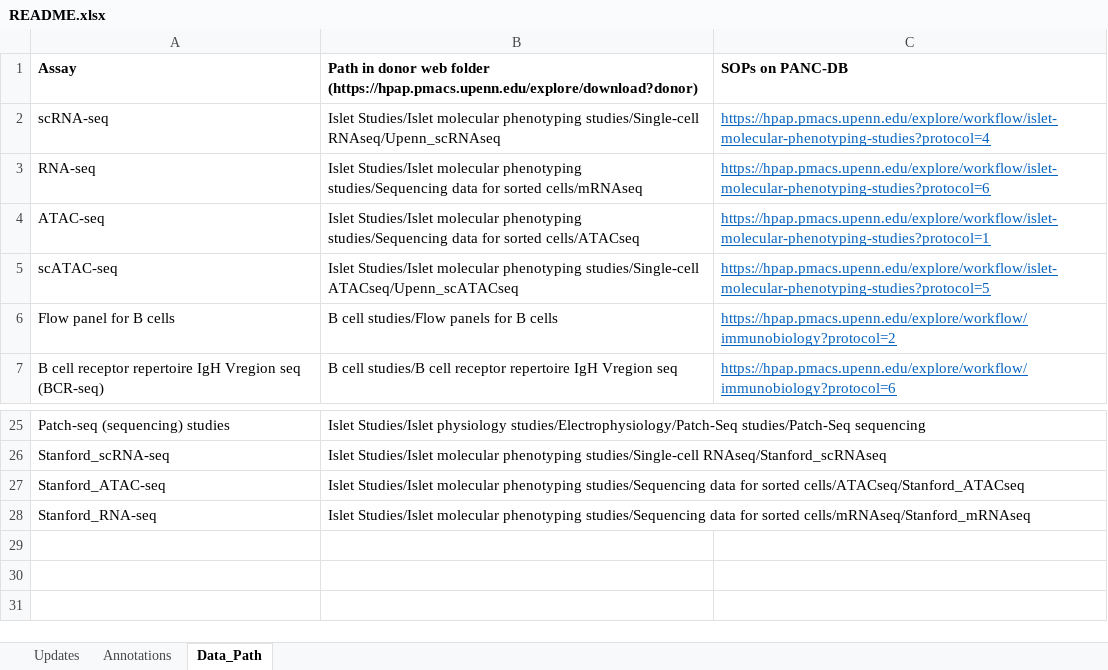
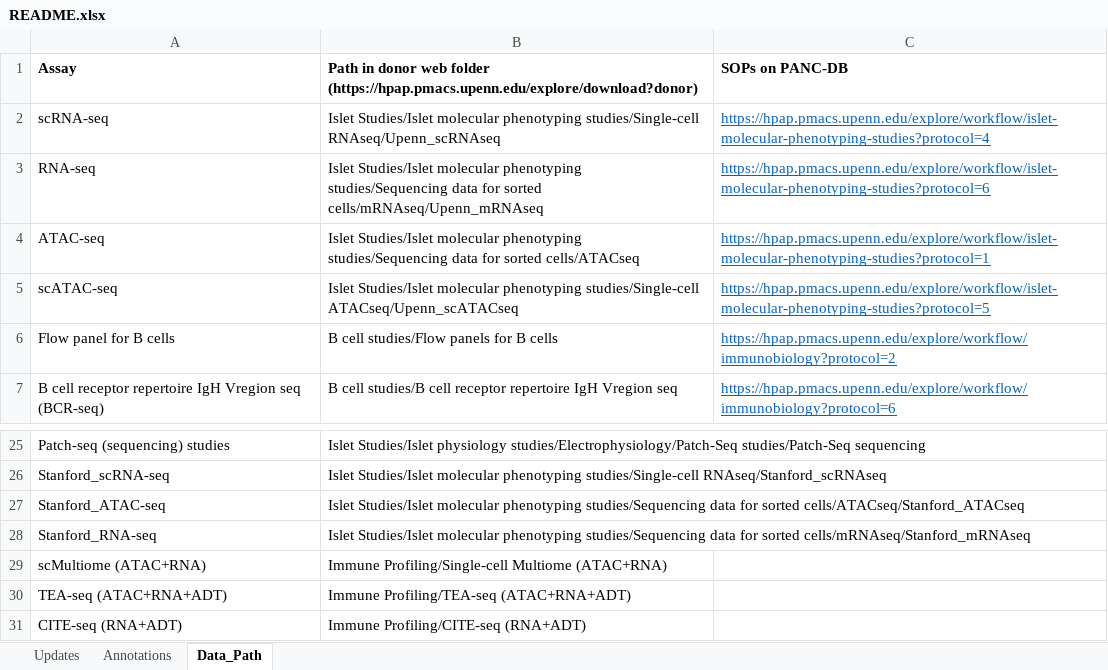
Before and after one commit to faryabiLab/hpap-public, an Excel workbook: assets/metadata/latest/README.xlsx, sheet Data_Path, drawn as a sheet; only a part is shown, gaps mark what is left out; values as stored, in another font and other column widths than the file's, no borders; 1 other sheet too large or unreadable and not compared; the diff names each change by its address in the sheet, - before the commit and + after, or states it on an @@ line.

```diff
--- a/assets/metadata/latest/README.xlsx (sheet Data_Path)
+++ b/assets/metadata/latest/README.xlsx (sheet Data_Path)
-B3: …for sorted cells/mRNAseq
+B3: …for sorted cells/mRNAseq/Upenn_mRNAseq
+row 29: scMultiome (ATAC+RNA) | Immune Profiling/Single-cell Multiome (ATAC+RNA)
+row 30: TEA-seq (ATAC+RNA+ADT) | Immune Profiling/TEA-seq (ATAC+RNA+ADT)
+row 31: CITE-seq (RNA+ADT) | Immune Profiling/CITE-seq (RNA+ADT)
```
Also changed, not shown: sheet Updates, assets/metadata/latest/PancDB_ATAC-seq_metadata_2022-06-15.xlsx, assets/metadata/latest/PancDB_Donors.xlsx, 20 other files.
